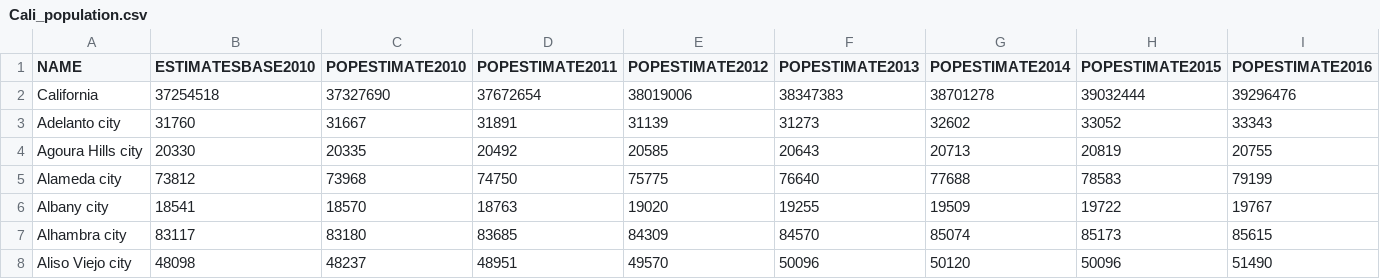
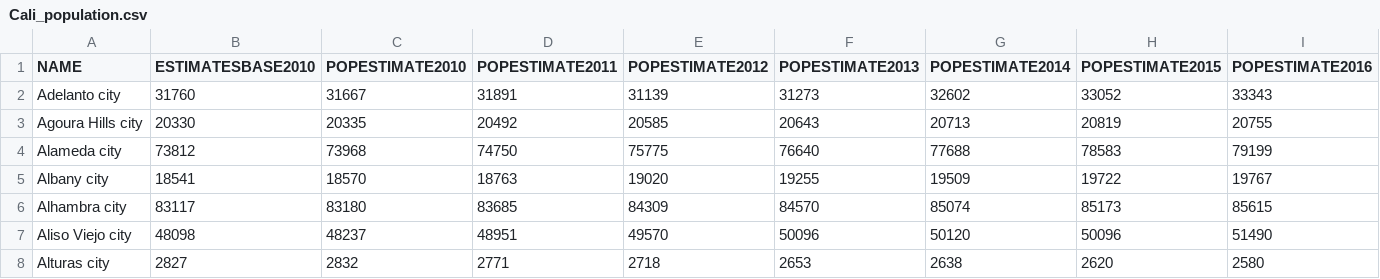
Before and after one commit to EconixRas/Python-Data-Visualizatin, a CSV file: seaborn/dataset/Cali_population.csv, drawn as a sheet; only a part is shown; the shorter side is filled out with more unchanged rows; rows hold the shown columns only; the diff names each change by its address in the sheet, - before the commit and + after, or states it on an @@ line.

Commit message:
Add files via upload

```diff
--- a/seaborn/dataset/Cali_population.csv
+++ b/seaborn/dataset/Cali_population.csv
-row 2: California | 37254518 | 37327690 | 37672654 | 38019006 | 38347383 | 38701278 | 39032444 | 39296476
```
